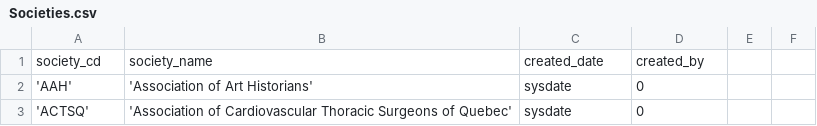
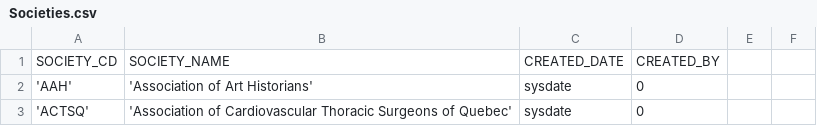
Before and after one commit to ramithaJ/as2service, a CSV file: database/src/main/resources/liquibase/updates/csv/Societies.csv, drawn as a sheet; only a part is shown.

Commit message:
header change.

```diff
--- a/database/src/main/resources/liquibase/updates/csv/Societies.csv
+++ b/database/src/main/resources/liquibase/updates/csv/Societies.csv
@@ -1,2 +1,2 @@
-society_cd,society_name,created_date,created_by
+SOCIETY_CD,SOCIETY_NAME,CREATED_DATE,CREATED_BY
 'AAH','Association of Art Historians',sysdate,0
```
